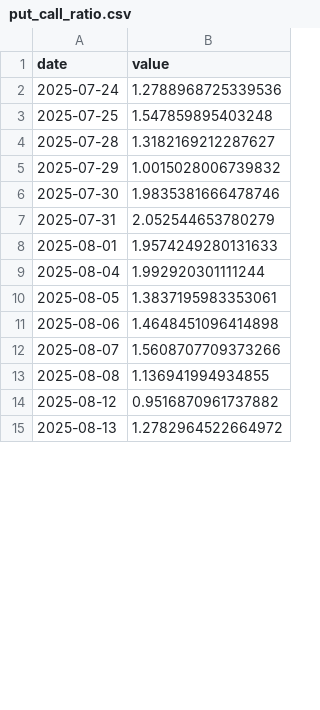
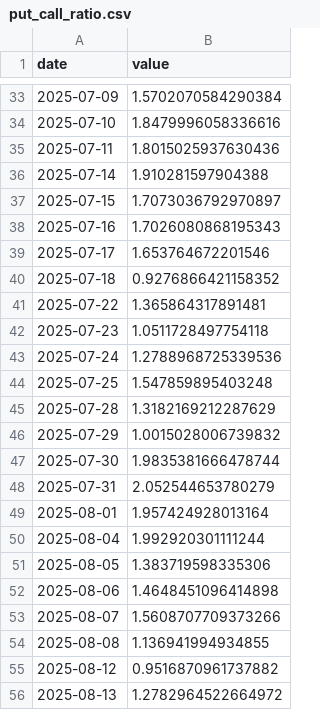
Before and after one commit to kentayoshida/Japanese-Fear-and-Greed-Index, a CSV file: web/public/data/series/put_call_ratio.csv, drawn as a sheet; only a part is shown, gaps mark what is left out; the diff covers the shown part only.

```diff
--- a/web/public/data/series/put_call_ratio.csv
+++ b/web/public/data/series/put_call_ratio.csv
@@ -2,10 +33,20 @@ date,value
+2025-07-09,1.5702070584290384
+2025-07-10,1.8479996058336616
+2025-07-11,1.8015025937630436
+2025-07-14,1.910281597904388
+2025-07-15,1.7073036792970897
+2025-07-16,1.7026080868195343
+2025-07-17,1.653764672201546
+2025-07-18,0.9276866421158352
+2025-07-22,1.365864317891481
+2025-07-23,1.0511728497754118
 2025-07-24,1.2788968725339536
 2025-07-25,1.547859895403248
-2025-07-28,1.3182169212287627
+2025-07-28,1.3182169212287629
 2025-07-29,1.0015028006739832
-2025-07-30,1.9835381666478746
+2025-07-30,1.9835381666478744
 2025-07-31,2.052544653780279
-2025-08-01,1.9574249280131633
+2025-08-01,1.957424928013164
 2025-08-04,1.992920301111244
-2025-08-05,1.3837195983353061
+2025-08-05,1.383719598335306
 2025-08-06,1.4648451096414898
```
Also changed, not shown: 32 added rows and 3 edited cells elsewhere in this file, web/public/data/series/weekly_margin_long.csv, 9 other files.
